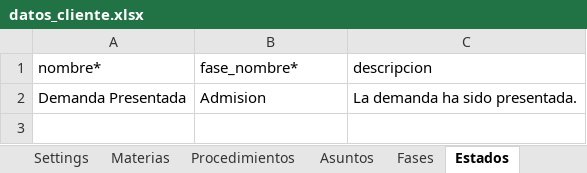
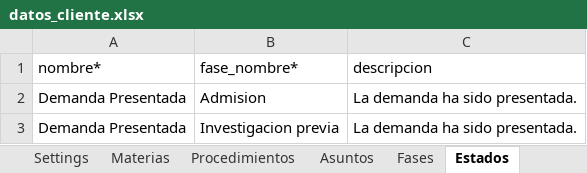
Before and after one commit to luismariovaldiviesos/adlatere, an Excel workbook: plantillas_migracion/datos_cliente.xlsx, sheet Estados, drawn as a sheet; values as stored, in another font and other column widths than the file's, no borders; the diff names each change by its address in the sheet, - before the commit and + after, or states it on an @@ line.

```diff
--- a/plantillas_migracion/datos_cliente.xlsx (sheet Estados)
+++ b/plantillas_migracion/datos_cliente.xlsx (sheet Estados)
+row 3: Demanda Presentada | Investigacion previa | La demanda ha sido presentada.
```
Also changed, not shown: sheet Funcionarios, sheet Juicios, sheet Settings, sheet Clientes, sheet Procedimientos, sheet Unidades, 4 more sheets, 3 other files.
